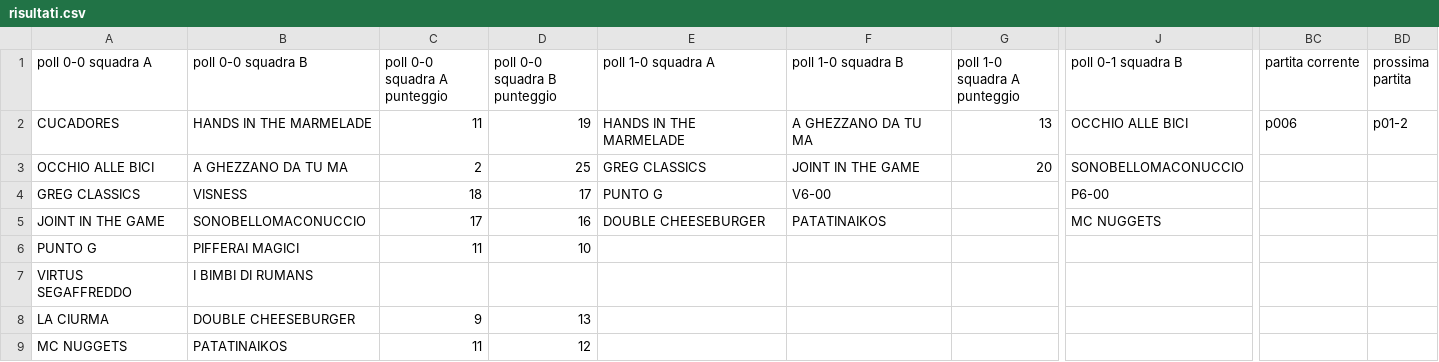
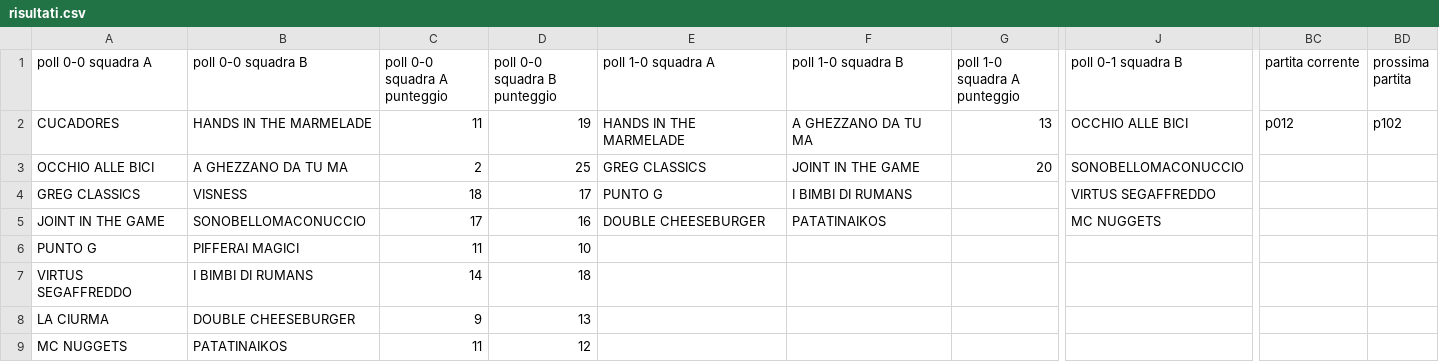
Before and after one commit to ChurchGame/ChurchGame.github.io, a CSV file: risultati.csv, drawn as a sheet; only a part is shown, gaps mark what is left out; the diff names each change by its address in the sheet, - before the commit and + after, or states it on an @@ line.

Commit message:
Update risultati.csv

```diff
--- a/risultati.csv
+++ b/risultati.csv
-BC2 (partita corrente): p006
+BC2 (partita corrente): p012
-BD2 (prossima partita): p01-2
+BD2 (prossima partita): p102
-F4 (poll 1-0 squadra B): V6-00
+F4 (poll 1-0 squadra B): I BIMBI DI RUMANS
-J4 (poll 0-1 squadra B): P6-00
+J4 (poll 0-1 squadra B): VIRTUS SEGAFFREDDO
-C7 (poll 0-0 squadra A punteggio): (empty)
+C7 (poll 0-0 squadra A punteggio): 14
-D7 (poll 0-0 squadra B punteggio): (empty)
+D7 (poll 0-0 squadra B punteggio): 18
```
